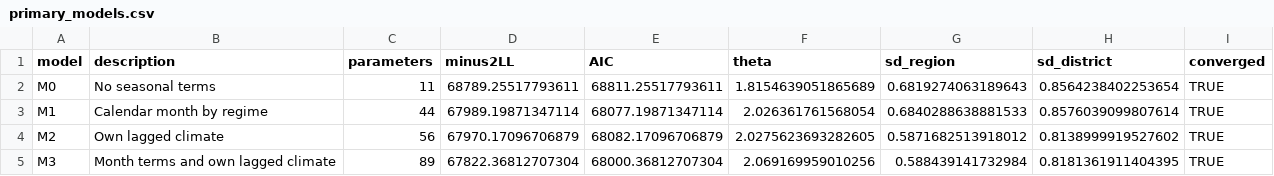
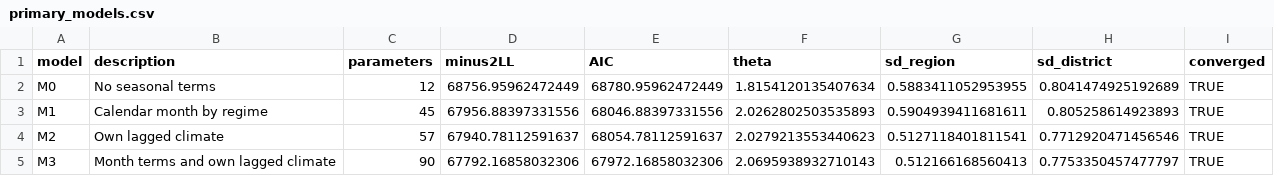
Before and after one commit to pascalantwi/Snakebite-work, a CSV file: analysis/output/primary_models.csv, drawn as a sheet.

```diff
--- a/analysis/output/primary_models.csv
+++ b/analysis/output/primary_models.csv
@@ -1,5 +1,5 @@
 model,description,parameters,minus2LL,AIC,theta,sd_region,sd_district,converged
-M0,No seasonal terms,11,68789.25517793611,68811.25517793611,1.8154639051865689,0.6819274063189643,0.8564238402253654,TRUE
-M1,Calendar month by regime,44,67989.19871347114,68077.19871347114,2.026361761568054,0.6840288638881533,0.8576039099807614,TRUE
-M2,Own lagged climate,56,67970.17096706879,68082.17096706879,2.0275623693282605,0.5871682513918012,0.8138999919527602,TRUE
-M3,Month terms and own lagged climate,89,67822.36812707304,68000.36812707304,2.069169959010256,0.588439141732984,0.8181361911404395,TRUE
+M0,No seasonal terms,12,68756.95962472449,68780.95962472449,1.8154120135407634,0.5883411052953955,0.8041474925192689,TRUE
+M1,Calendar month by regime,45,67956.88397331556,68046.88397331556,2.0262802503535893,0.5904939411681611,0.805258614923893,TRUE
+M2,Own lagged climate,57,67940.78112591637,68054.78112591637,2.0279213553440623,0.5127118401811541,0.7712920471456546,TRUE
+M3,Month terms and own lagged climate,90,67792.16858032306,67972.16858032306,2.0695938932710143,0.512166168560413,0.7753350457477797,TRUE
```
Also changed, not shown: analysis/output/primary_lrt.csv, 1 other file.
